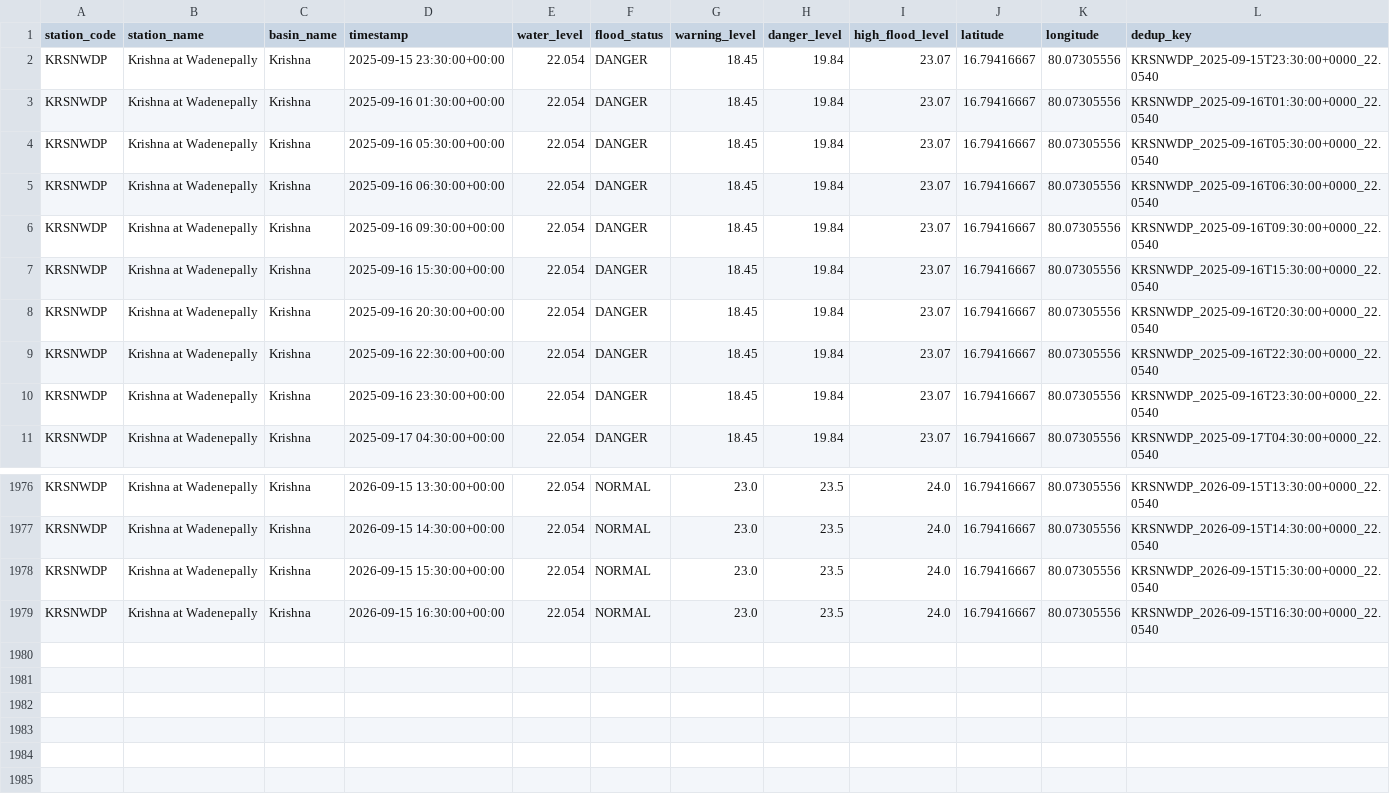
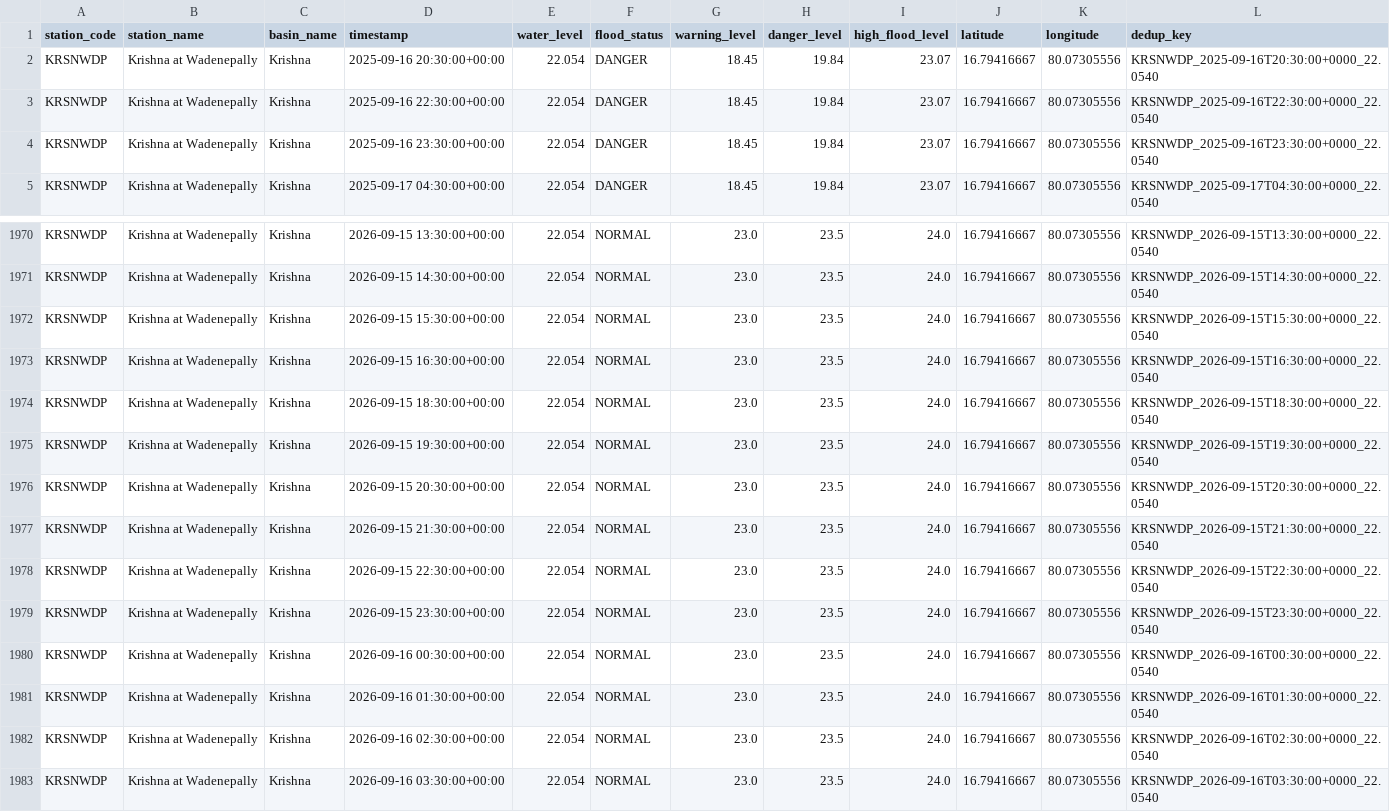
Before and after one commit to Tushar6574/ETLPipeline, a CSV file: output/partitions/KRSNWDP.csv, drawn as a sheet; only a part is shown, gaps mark what is left out.

```diff
--- a/output/partitions/KRSNWDP.csv
+++ b/output/partitions/KRSNWDP.csv
@@ -1,8 +1,2 @@
 station_code,station_name,basin_name,timestamp,water_level,flood_status,warning_level,danger_level,high_flood_level,latitude,longitude,dedup_key
-KRSNWDP,Krishna at Wadenepally,Krishna,2025-09-15 23:30:00+00:00,22.054,DANGER,18.45,19.84,23.07,16.79416667,80.07305556,KRSNWDP_2025-09-15T23:30:00+0000_22.0540
-KRSNWDP,Krishna at Wadenepally,Krishna,2025-09-16 01:30:00+00:00,22.054,DANGER,18.45,19.84,23.07,16.79416667,80.07305556,KRSNWDP_2025-09-16T01:30:00+0000_22.0540
-KRSNWDP,Krishna at Wadenepally,Krishna,2025-09-16 05:30:00+00:00,22.054,DANGER,18.45,19.84,23.07,16.79416667,80.07305556,KRSNWDP_2025-09-16T05:30:00+0000_22.0540
-KRSNWDP,Krishna at Wadenepally,Krishna,2025-09-16 06:30:00+00:00,22.054,DANGER,18.45,19.84,23.07,16.79416667,80.07305556,KRSNWDP_2025-09-16T06:30:00+0000_22.0540
-KRSNWDP,Krishna at Wadenepally,Krishna,2025-09-16 09:30:00+00:00,22.054,DANGER,18.45,19.84,23.07,16.79416667,80.07305556,KRSNWDP_2025-09-16T09:30:00+0000_22.0540
-KRSNWDP,Krishna at Wadenepally,Krishna,2025-09-16 15:30:00+00:00,22.054,DANGER,18.45,19.84,23.07,16.79416667,80.07305556,KRSNWDP_2025-09-16T15:30:00+0000_22.0540
 KRSNWDP,Krishna at Wadenepally,Krishna,2025-09-16 20:30:00+00:00,22.054,DANGER,18.45,19.84,23.07,16.79416667,80.07305556,KRSNWDP_2025-09-16T20:30:00+0000_22.0540
@@ -1979 +1973,11 @@ KRSNWDP,Krishna at Wadenepally,Krishna,2026-09-15 15:30:00+00:00,22.054,NORMAL,2
 KRSNWDP,Krishna at Wadenepally,Krishna,2026-09-15 16:30:00+00:00,22.054,NORMAL,23.0,23.5,24.0,16.79416667,80.07305556,KRSNWDP_2026-09-15T16:30:00+0000_22.0540
+KRSNWDP,Krishna at Wadenepally,Krishna,2026-09-15 18:30:00+00:00,22.054,NORMAL,23.0,23.5,24.0,16.79416667,80.07305556,KRSNWDP_2026-09-15T18:30:00+0000_22.0540
+KRSNWDP,Krishna at Wadenepally,Krishna,2026-09-15 19:30:00+00:00,22.054,NORMAL,23.0,23.5,24.0,16.79416667,80.07305556,KRSNWDP_2026-09-15T19:30:00+0000_22.0540
+KRSNWDP,Krishna at Wadenepally,Krishna,2026-09-15 20:30:00+00:00,22.054,NORMAL,23.0,23.5,24.0,16.79416667,80.07305556,KRSNWDP_2026-09-15T20:30:00+0000_22.0540
+KRSNWDP,Krishna at Wadenepally,Krishna,2026-09-15 21:30:00+00:00,22.054,NORMAL,23.0,23.5,24.0,16.79416667,80.07305556,KRSNWDP_2026-09-15T21:30:00+0000_22.0540
+KRSNWDP,Krishna at Wadenepally,Krishna,2026-09-15 22:30:00+00:00,22.054,NORMAL,23.0,23.5,24.0,16.79416667,80.07305556,KRSNWDP_2026-09-15T22:30:00+0000_22.0540
+KRSNWDP,Krishna at Wadenepally,Krishna,2026-09-15 23:30:00+00:00,22.054,NORMAL,23.0,23.5,24.0,16.79416667,80.07305556,KRSNWDP_2026-09-15T23:30:00+0000_22.0540
+KRSNWDP,Krishna at Wadenepally,Krishna,2026-09-16 00:30:00+00:00,22.054,NORMAL,23.0,23.5,24.0,16.79416667,80.07305556,KRSNWDP_2026-09-16T00:30:00+0000_22.0540
+KRSNWDP,Krishna at Wadenepally,Krishna,2026-09-16 01:30:00+00:00,22.054,NORMAL,23.0,23.5,24.0,16.79416667,80.07305556,KRSNWDP_2026-09-16T01:30:00+0000_22.0540
+KRSNWDP,Krishna at Wadenepally,Krishna,2026-09-16 02:30:00+00:00,22.054,NORMAL,23.0,23.5,24.0,16.79416667,80.07305556,KRSNWDP_2026-09-16T02:30:00+0000_22.0540
+KRSNWDP,Krishna at Wadenepally,Krishna,2026-09-16 03:30:00+00:00,22.054,NORMAL,23.0,23.5,24.0,16.79416667,80.07305556,KRSNWDP_2026-09-16T03:30:00+0000_22.0540
```
Also changed, not shown: output/partitions/CAVMSI.csv, output/partitions/GDBDCL.csv, 5 other files.
